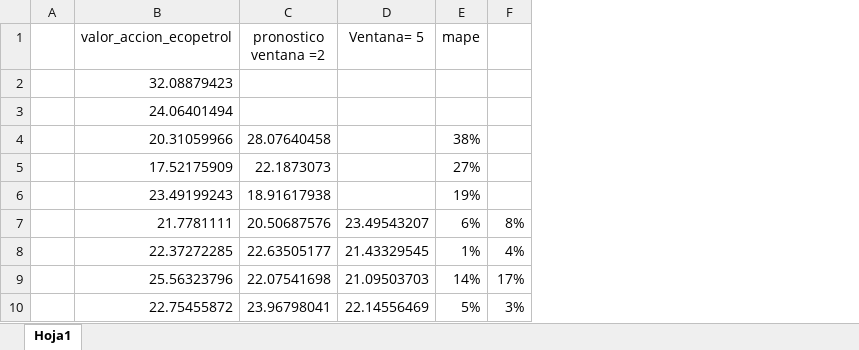
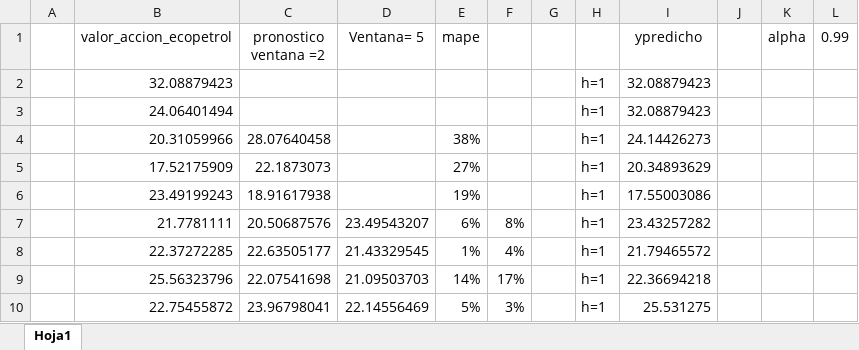
Before and after one commit to juancamiloespana/MUSE_JCE, an Excel workbook: serie_ejemplos_excel.xlsx, sheet Hoja1, drawn as a sheet; only a part is shown; values as stored, in another font and other column widths than the file's, no borders; the diff names each change by its address in the sheet, - before the commit and + after, or states it on an @@ line.

```diff
--- a/serie_ejemplos_excel.xlsx (sheet Hoja1)
+++ b/serie_ejemplos_excel.xlsx (sheet Hoja1)
+column G, empty
+column H, rows 2-10: all h=1
+column I (ypredicho), rows 2-10: 32.08879423 | 32.08879423 | 24.14426273 | 20.34893629 | 17.55003086 | 23.43257282 | 21.79465572 | 22.36694218 | 25.531275
+column J, empty
+column K (alpha), empty
+column L (0.99), empty
```
Also changed, not shown: 2 other files.
